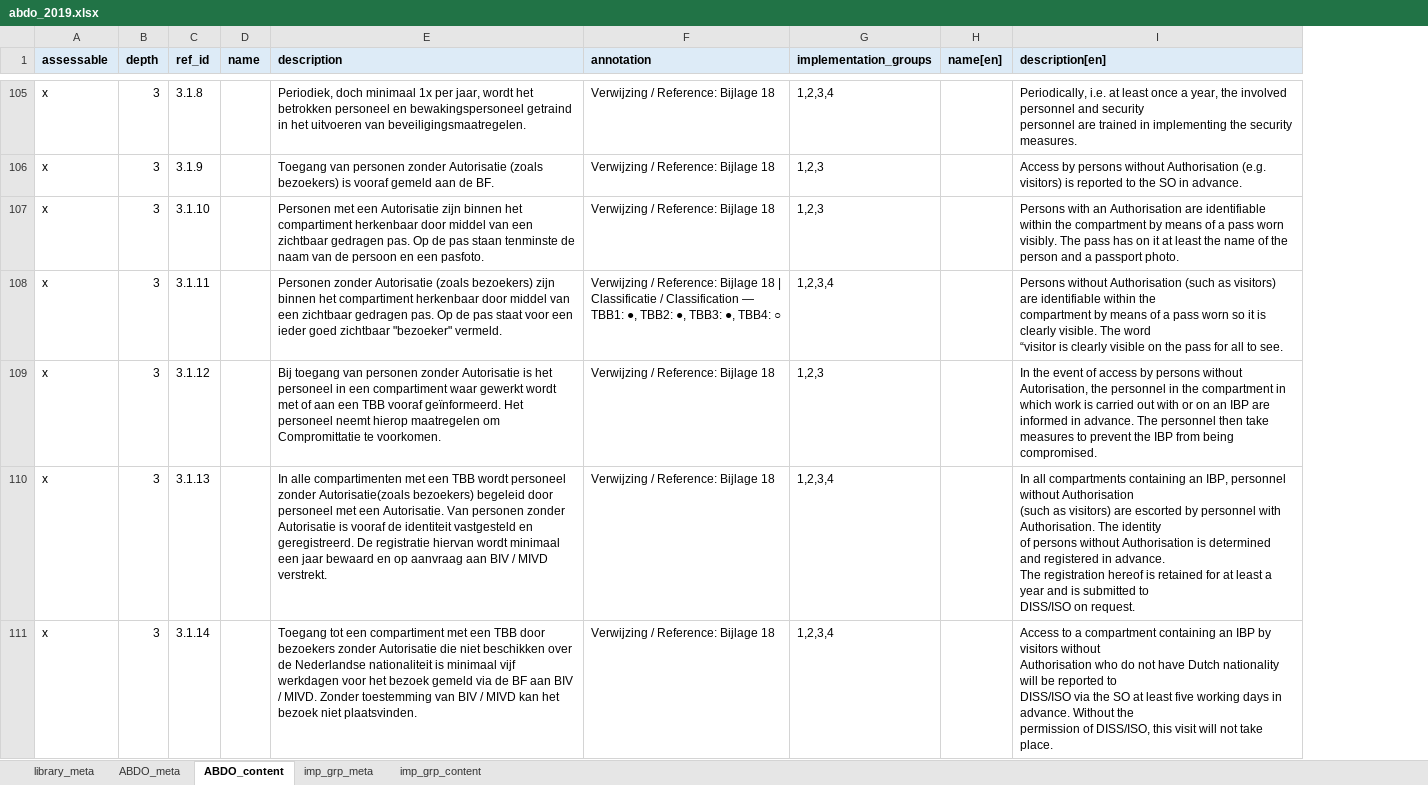
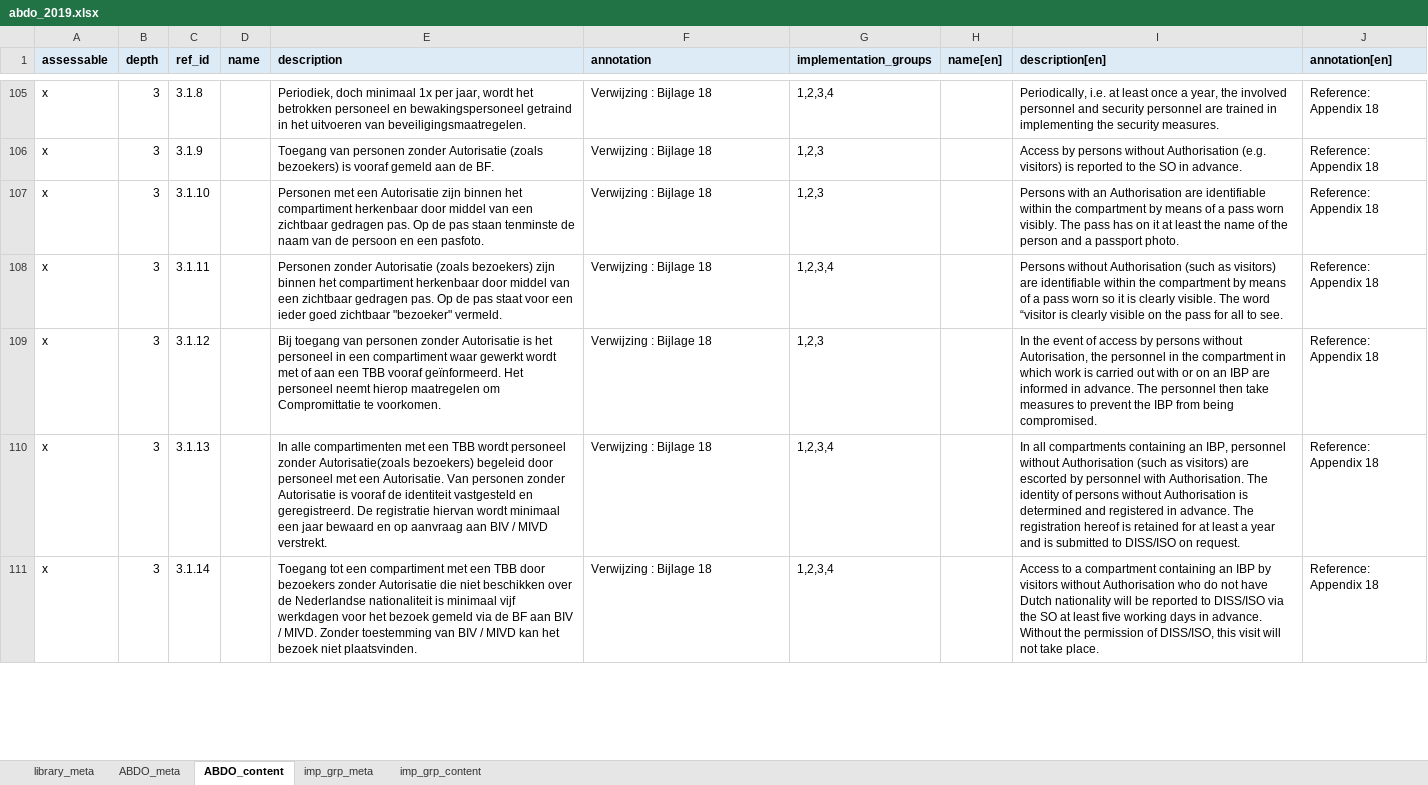
Before and after one commit to intuitem/ciso-assistant-community, an Excel workbook: tools/excel/netherlands/abdo_2019.xlsx, sheet ABDO_content, drawn as a sheet; only a part is shown, gaps mark what is left out; values as stored, in another font and other column widths than the file's, no borders; the diff covers the shown part only; the diff names each change by its address in the sheet, - before the commit and + after, or states it on an @@ line.

Commit message:
[Excel] Fix English Framework Descriptions & Fix annotations
Fixed annotation formatting for Dutch & Added annotation translation for English

```diff
--- a/tools/excel/netherlands/abdo_2019.xlsx (sheet ABDO_content)
+++ b/tools/excel/netherlands/abdo_2019.xlsx (sheet ABDO_content)
+column J (annotation[en]), rows 105-111: all Reference: Appendix 18
-F105:F107 (annotation): Verwijzing / Reference: Bijlage 18
+F105:F107 (annotation): Verwijzing : Bijlage 18
-I105 (description[en]): …security measures.
+I105 (description[en]): …security measures.
-F108 (annotation): Verwijzing / Reference: Bijlage 18 | Classificatie / Classification — TBB1: ●, TBB2: ●, TBB3: ●, TBB4: ○
+F108 (annotation): Verwijzing : Bijlage 18
-I108 (description[en]): …to see.
+I108 (description[en]): …to see.
-F109:F111 (annotation): Verwijzing / Reference: Bijlage 18
+F109:F111 (annotation): Verwijzing : Bijlage 18
-I110 (description[en]): …on request.
+I110 (description[en]): …on request.
-I111 (description[en]): …take place.
+I111 (description[en]): …take place.
```
Also changed, not shown: 499 edited cells elsewhere in this sheet.
